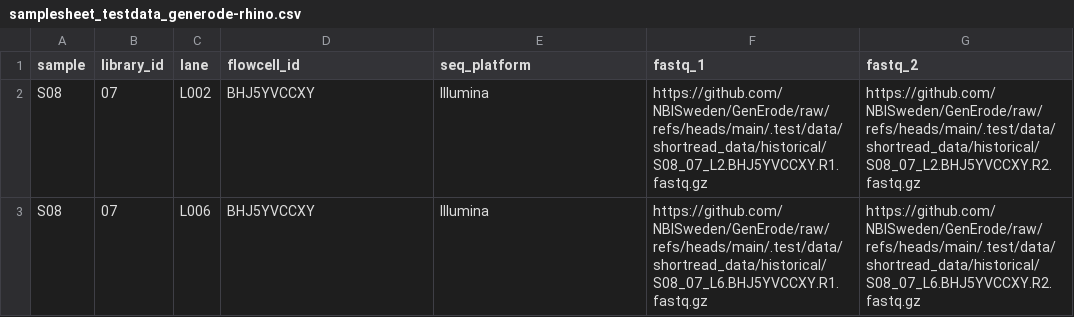
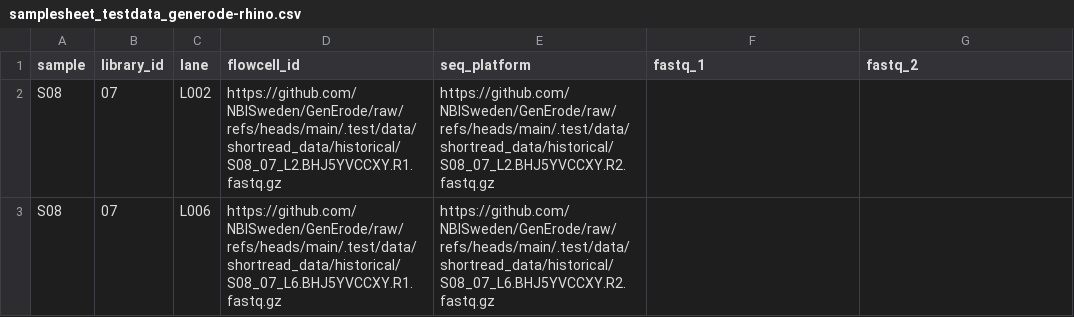
Before and after one commit to NBISweden/DNAharvester, a CSV file: .github/samplesheet_testdata_generode-rhino.csv, drawn as a sheet.

```diff
--- a/.github/samplesheet_testdata_generode-rhino.csv
+++ b/.github/samplesheet_testdata_generode-rhino.csv
@@ -1,3 +1,3 @@
 sample,library_id,lane,flowcell_id,seq_platform,fastq_1,fastq_2
-S08,07,L002,BHJ5YVCCXY,Illumina,https://github.com/NBISweden/GenErode/raw/refs/heads/main/.test/data/shortread_data/historical/S08_07_L2.BHJ5YVCCXY.R1.fastq.gz,https://github.com/NBISweden/GenErode/raw/refs/heads/main/.test/data/shortread_data/historical/S08_07_L2.BHJ5YVCCXY.R2.fastq.gz
-S08,07,L006,BHJ5YVCCXY,Illumina,https://github.com/NBISweden/GenErode/raw/refs/heads/main/.test/data/shortread_data/historical/S08_07_L6.BHJ5YVCCXY.R1.fastq.gz,https://github.com/NBISweden/GenErode/raw/refs/heads/main/.test/data/shortread_data/historical/S08_07_L6.BHJ5YVCCXY.R2.fastq.gz
+S08,07,L002,https://github.com/NBISweden/GenErode/raw/refs/heads/main/.test/data/shortread_data/historical/S08_07_L2.BHJ5YVCCXY.R1.fastq.gz,https://github.com/NBISweden/GenErode/raw/refs/heads/main/.test/data/shortread_data/historical/S08_07_L2.BHJ5YVCCXY.R2.fastq.gz
+S08,07,L006,https://github.com/NBISweden/GenErode/raw/refs/heads/main/.test/data/shortread_data/historical/S08_07_L6.BHJ5YVCCXY.R1.fastq.gz,https://github.com/NBISweden/GenErode/raw/refs/heads/main/.test/data/shortread_data/historical/S08_07_L6.BHJ5YVCCXY.R2.fastq.gz
```
Also changed, not shown: .github/samplesheet_testdata_eager-mammoth.csv, 4 other files.
